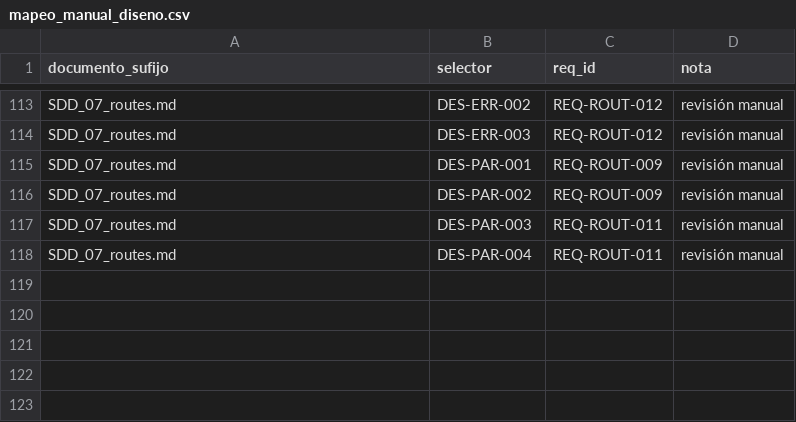
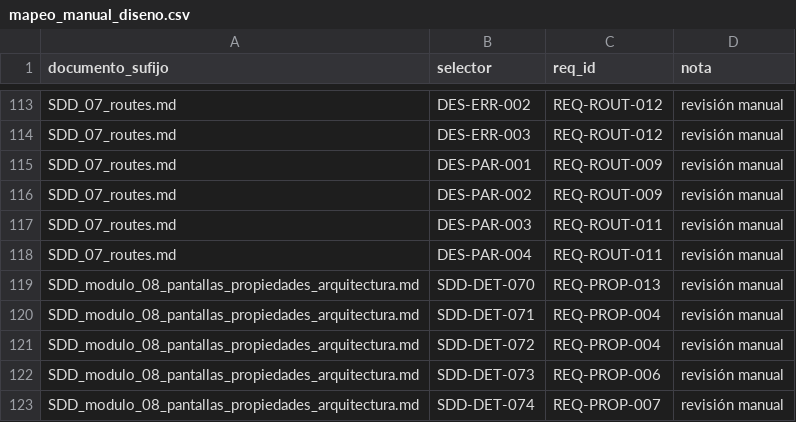
Before and after one commit to alfmirbel/buscobien, a CSV file: _documentacion/03_analisis_funcional/mapeo_manual_diseno.csv, drawn as a sheet; only a part is shown, gaps mark what is left out; the diff names each change by its address in the sheet, - before the commit and + after, or states it on an @@ line.

```diff
--- a/_documentacion/03_analisis_funcional/mapeo_manual_diseno.csv
+++ b/_documentacion/03_analisis_funcional/mapeo_manual_diseno.csv
+row 119: SDD_modulo_08_pantallas_propiedades_arquitectura.md | SDD-DET-070 | REQ-PROP-013 | revisión manual
+row 120: SDD_modulo_08_pantallas_propiedades_arquitectura.md | SDD-DET-071 | REQ-PROP-004 | revisión manual
+row 121: SDD_modulo_08_pantallas_propiedades_arquitectura.md | SDD-DET-072 | REQ-PROP-004 | revisión manual
+row 122: SDD_modulo_08_pantallas_propiedades_arquitectura.md | SDD-DET-073 | REQ-PROP-006 | revisión manual
+row 123: SDD_modulo_08_pantallas_propiedades_arquitectura.md | SDD-DET-074 | REQ-PROP-007 | revisión manual
```
Also changed, not shown: _documentacion/03_analisis_funcional/mapeo_req_diseno.csv, _documentacion/03_analisis_funcional/mapeo_req_gherkin.csv, 53 other files.
